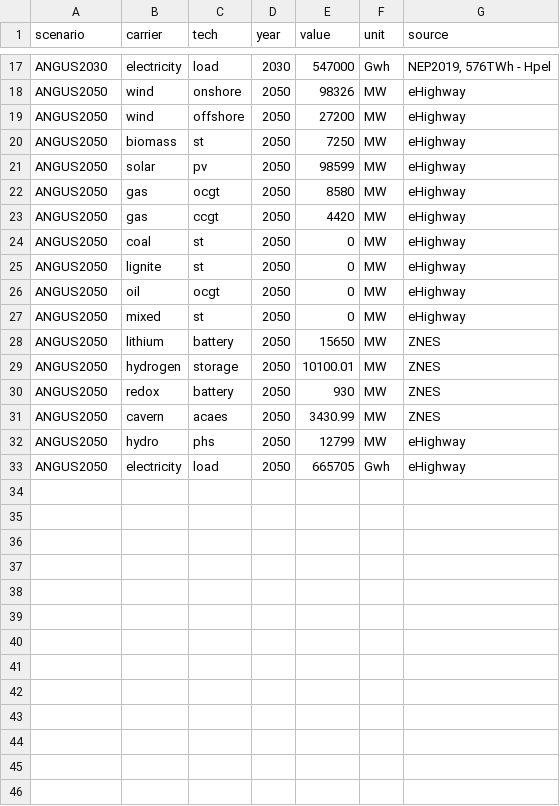
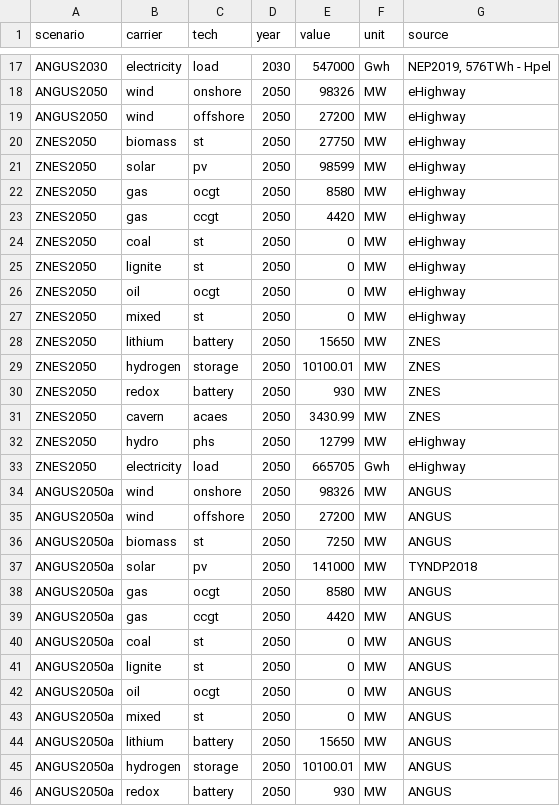
Before and after one commit to ZNES-datapackages/angus-input-data, a CSV file: capacities/german-electricity-system.csv, drawn as a sheet; only a part is shown, gaps mark what is left out; the diff covers the shown part only.

Commit message:
Add german energy data

```diff
--- a/capacities/german-electricity-system.csv
+++ b/capacities/german-electricity-system.csv
@@ -19,15 +19,28 @@ ANGUS2050,wind,onshore,2050,98326,MW,eHighway
 ANGUS2050,wind,offshore,2050,27200,MW,eHighway
-ANGUS2050,biomass,st,2050,7250,MW,eHighway
-ANGUS2050,solar,pv,2050,98599,MW,eHighway
-ANGUS2050,gas,ocgt,2050,8580,MW,eHighway
-ANGUS2050,gas,ccgt,2050,4420,MW,eHighway
-ANGUS2050,coal,st,2050,0,MW,eHighway
-ANGUS2050,lignite,st,2050,0,MW,eHighway
-ANGUS2050,oil,ocgt,2050,0,MW,eHighway
-ANGUS2050,mixed,st,2050,0,MW,eHighway
-ANGUS2050,lithium,battery,2050,15650,MW,ZNES
-ANGUS2050,hydrogen,storage,2050,10100.01,MW,ZNES
-ANGUS2050,redox,battery,2050,930,MW,ZNES
-ANGUS2050,cavern,acaes,2050,3430.99,MW,ZNES
-ANGUS2050,hydro,phs,2050,12799,MW,eHighway
-ANGUS2050,electricity,load,2050,665705,Gwh,eHighway
+ZNES2050,biomass,st,2050,27750,MW,eHighway
+ZNES2050,solar,pv,2050,98599,MW,eHighway
+ZNES2050,gas,ocgt,2050,8580,MW,eHighway
+ZNES2050,gas,ccgt,2050,4420,MW,eHighway
+ZNES2050,coal,st,2050,0,MW,eHighway
+ZNES2050,lignite,st,2050,0,MW,eHighway
+ZNES2050,oil,ocgt,2050,0,MW,eHighway
+ZNES2050,mixed,st,2050,0,MW,eHighway
+ZNES2050,lithium,battery,2050,15650,MW,ZNES
+ZNES2050,hydrogen,storage,2050,10100.01,MW,ZNES
+ZNES2050,redox,battery,2050,930,MW,ZNES
+ZNES2050,cavern,acaes,2050,3430.99,MW,ZNES
+ZNES2050,hydro,phs,2050,12799,MW,eHighway
+ZNES2050,electricity,load,2050,665705,Gwh,eHighway
+ANGUS2050a,wind,onshore,2050,98326,MW,ANGUS
+ANGUS2050a,wind,offshore,2050,27200,MW,ANGUS
+ANGUS2050a,biomass,st,2050,7250,MW,ANGUS
+ANGUS2050a,solar,pv,2050,141000,MW,TYNDP2018
+ANGUS2050a,gas,ocgt,2050,8580,MW,ANGUS
+ANGUS2050a,gas,ccgt,2050,4420,MW,ANGUS
+ANGUS2050a,coal,st,2050,0,MW,ANGUS
+ANGUS2050a,lignite,st,2050,0,MW,ANGUS
+ANGUS2050a,oil,ocgt,2050,0,MW,ANGUS
+ANGUS2050a,mixed,st,2050,0,MW,ANGUS
+ANGUS2050a,lithium,battery,2050,15650,MW,ANGUS
+ANGUS2050a,hydrogen,storage,2050,10100.01,MW,ANGUS
+ANGUS2050a,redox,battery,2050,930,MW,ANGUS
```
Also changed, not shown: 3 added rows elsewhere in this file, 1 other file.
